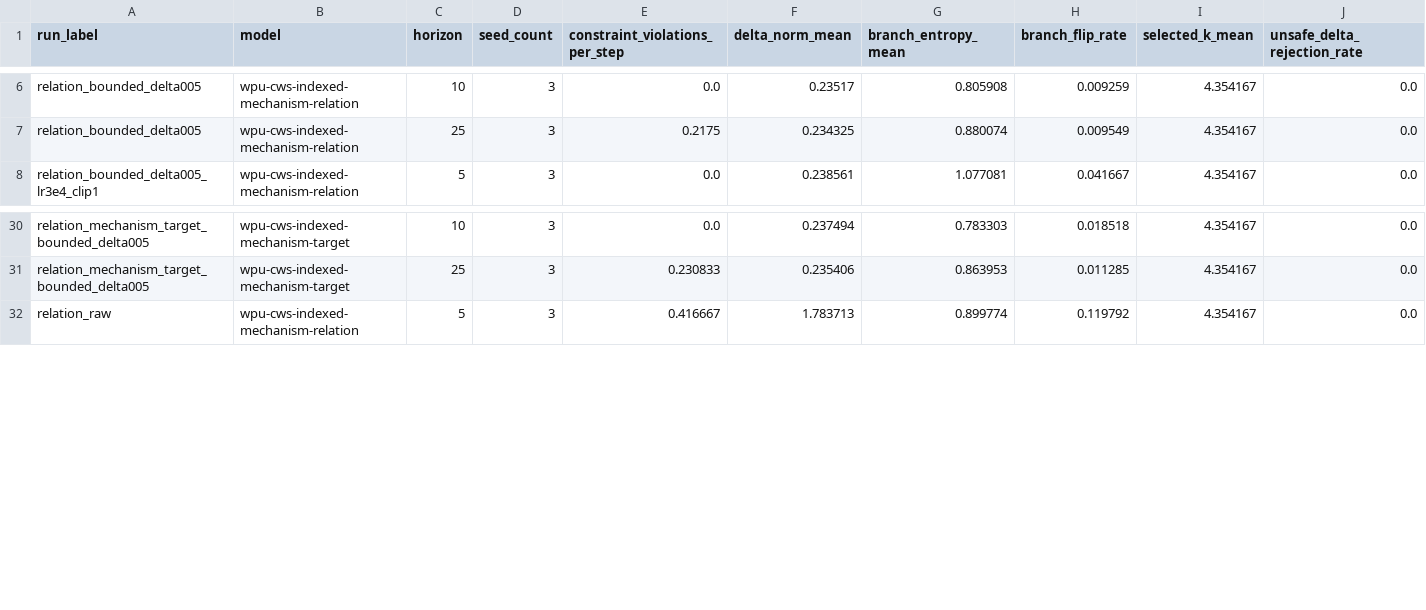
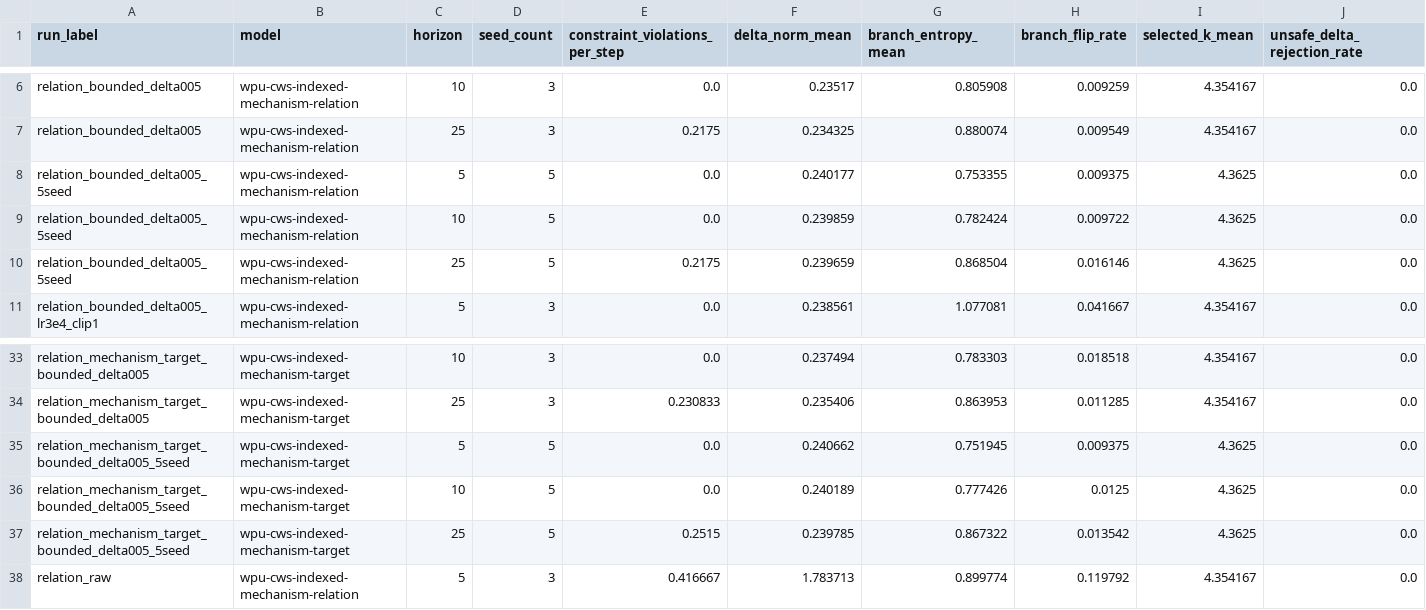
Before and after one commit to eljja/WPU, a CSV file: docs/experiments/pybullet_relation_closed_loop_rollout_n512_integrity_summary.csv, drawn as a sheet; only a part is shown, gaps mark what is left out; rows hold the shown columns only; the diff names each change by its address in the sheet, - before the commit and + after, or states it on an @@ line.

Commit message:
Validate target-local rollout head over five seeds

```diff
--- a/docs/experiments/pybullet_relation_closed_loop_rollout_n512_integrity_summary.csv
+++ b/docs/experiments/pybullet_relation_closed_loop_rollout_n512_integrity_summary.csv
+row 8: relation_bounded_delta005_5seed | wpu-cws-indexed-mechanism-relation | 5 | 5 | 0.0 | 0.240177 | 0.753355 | 0.009375 | 4.3625 | 0.0
+row 9: relation_bounded_delta005_5seed | wpu-cws-indexed-mechanism-relation | 10 | 5 | 0.0 | 0.239859 | 0.782424 | 0.009722 | 4.3625 | 0.0
+row 10: relation_bounded_delta005_5seed | wpu-cws-indexed-mechanism-relation | 25 | 5 | 0.2175 | 0.239659 | 0.868504 | 0.016146 | 4.3625 | 0.0
+row 35: relation_mechanism_target_bounded_delta005_5seed | wpu-cws-indexed-mechanism-target | 5 | 5 | 0.0 | 0.240662 | 0.751945 | 0.009375 | 4.3625 | 0.0
+row 36: relation_mechanism_target_bounded_delta005_5seed | wpu-cws-indexed-mechanism-target | 10 | 5 | 0.0 | 0.240189 | 0.777426 | 0.0125 | 4.3625 | 0.0
+row 37: relation_mechanism_target_bounded_delta005_5seed | wpu-cws-indexed-mechanism-target | 25 | 5 | 0.2515 | 0.239785 | 0.867322 | 0.013542 | 4.3625 | 0.0
```
Also changed, not shown: docs/experiments/wpu_v2_priority_dashboard.csv, 13 other files.
